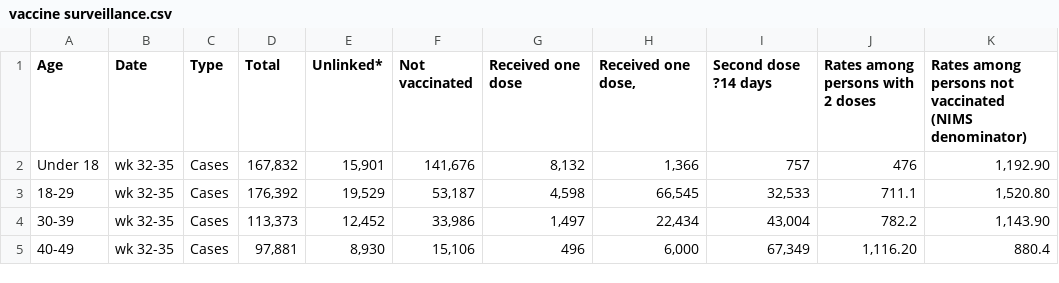
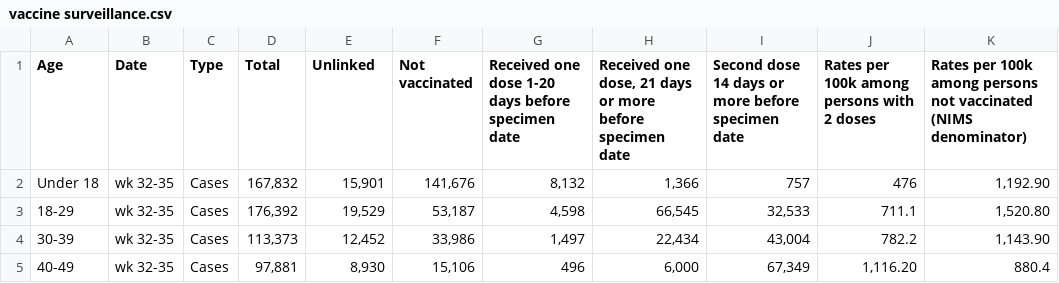
Before and after one commit to PaulMainwood/vaccine-surveillance-reports, a CSV file: vaccine surveillance.csv, drawn as a sheet; only a part is shown.

Commit message:
Headings to csv
Changed garbled headings to match pdfs

```diff
--- a/vaccine surveillance.csv
+++ b/vaccine surveillance.csv
@@ -1,2 +1,2 @@
-Age,Date,Type,Total ,Unlinked* ,Not vaccinated ,Received one dose ,"Received one dose, ",Second dose ?14 days ,Rates among persons with 2 doses,Rates among persons not vaccinated (NIMS denominator)
+Age,Date,Type,Total ,Unlinked,Not vaccinated,Received one dose 1-20 days before specimen date,"Received one dose, 21 days or more before specimen date",Second dose 14 days or more before specimen date,Rates per 100k among persons with 2 doses,Rates per 100k among persons not vaccinated (NIMS denominator)
 Under 18 ,wk 32-35,Cases,"167,832","15,901","141,676","8,132","1,366",757,476,"1,192.90"
```
